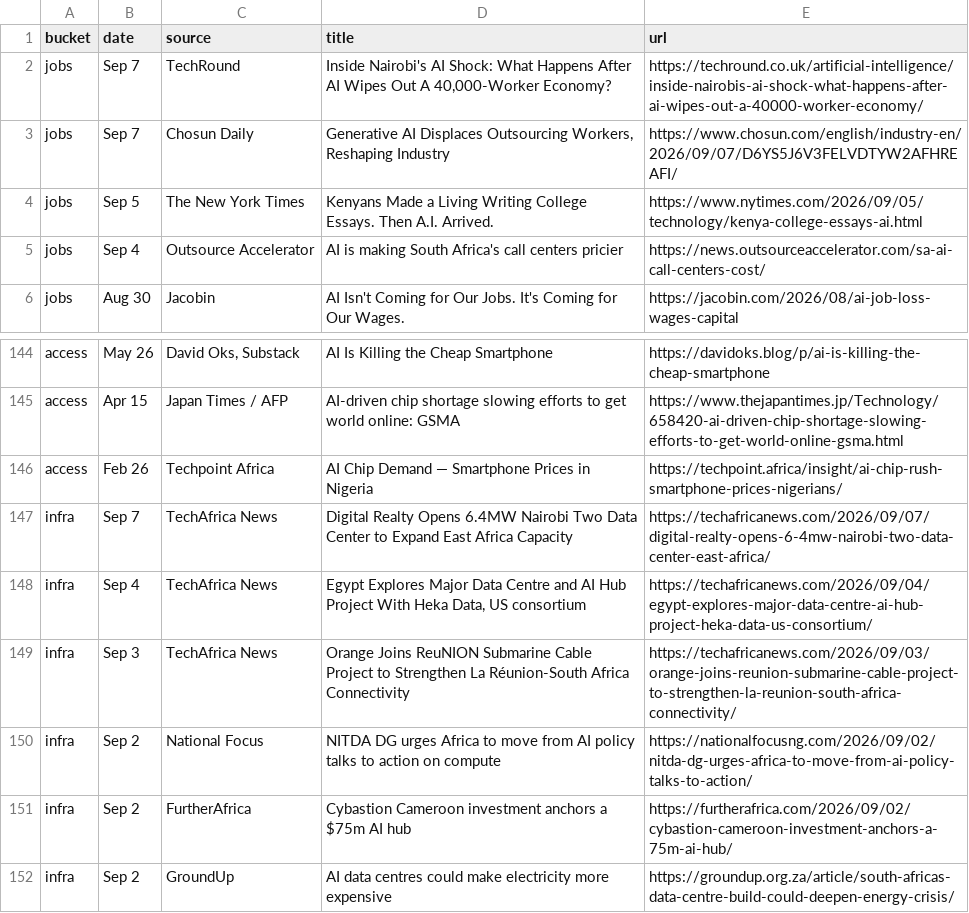
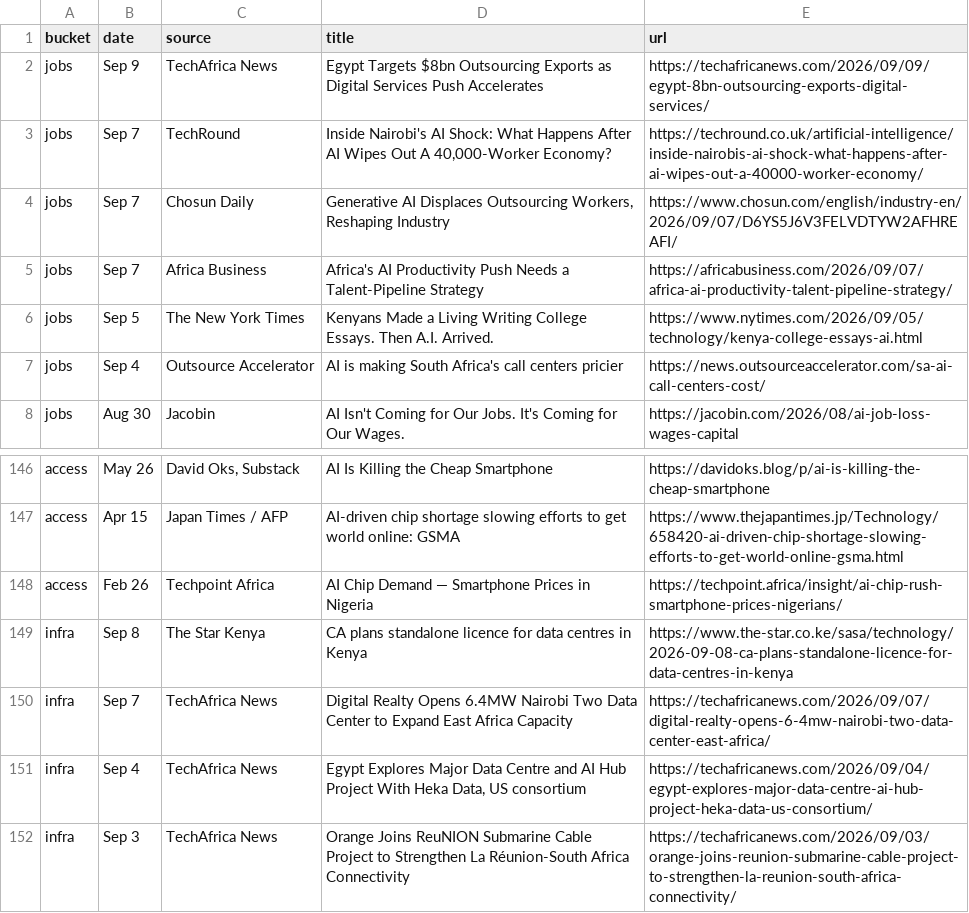
Before and after one commit to samuelajayi29-maker/ai-access-observatory, a CSV file: data/items.csv, drawn as a sheet; only a part is shown, gaps mark what is left out; the shorter side is filled out with more unchanged rows.

Commit message:
Tracker update: items.json + items.csv

```diff
--- a/data/items.csv
+++ b/data/items.csv
@@ -1,4 +1,6 @@
 bucket,date,source,title,url
+jobs,Sep 9,TechAfrica News,Egypt Targets $8bn Outsourcing Exports as Digital Services Push Accelerates,https://techafricanews.com/2026/09/09/egypt-8bn-outsourcing-exports-digital-services/
 jobs,Sep 7,TechRound,"Inside Nairobi's AI Shock: What Happens After AI Wipes Out A 40,000-Worker Economy?",https://techround.co.uk/artificial-intelligence/inside-nairobis-ai-shock-what-happens-after-ai-wipes-out-a-40000-worker-economy/
 jobs,Sep 7,Chosun Daily,"Generative AI Displaces Outsourcing Workers, Reshaping Industry",https://www.chosun.com/english/industry-en/2026/09/07/D6YS5J6V3FELVDTYW2AFHREAFI/
+jobs,Sep 7,Africa Business,Africa's AI Productivity Push Needs a Talent-Pipeline Strategy,https://africabusiness.com/2026/09/07/africa-ai-productivity-talent-pipeline-strategy/
 jobs,Sep 5,The New York Times,Kenyans Made a Living Writing College Essays. Then A.I. Arrived.,https://www.nytimes.com/2026/09/05/technology/kenya-college-essays-ai.html
@@ -146,2 +148,3 @@ access,Apr 15,Japan Times / AFP,AI-driven chip shortage slowing efforts to get w
 access,Feb 26,Techpoint Africa,AI Chip Demand — Smartphone Prices in Nigeria,https://techpoint.africa/insight/ai-chip-rush-smartphone-prices-nigerians/
+infra,Sep 8,The Star Kenya,CA plans standalone licence for data centres in Kenya,https://www.the-star.co.ke/sasa/technology/2026-09-08-ca-plans-standalone-licence-for-data-centres-in-kenya
 infra,Sep 7,TechAfrica News,Digital Realty Opens 6.4MW Nairobi Two Data Center to Expand East Africa Capacity,https://techafricanews.com/2026/09/07/digital-realty-opens-6-4mw-nairobi-two-data-center-east-africa/
```
Also changed, not shown: 1 other file.
